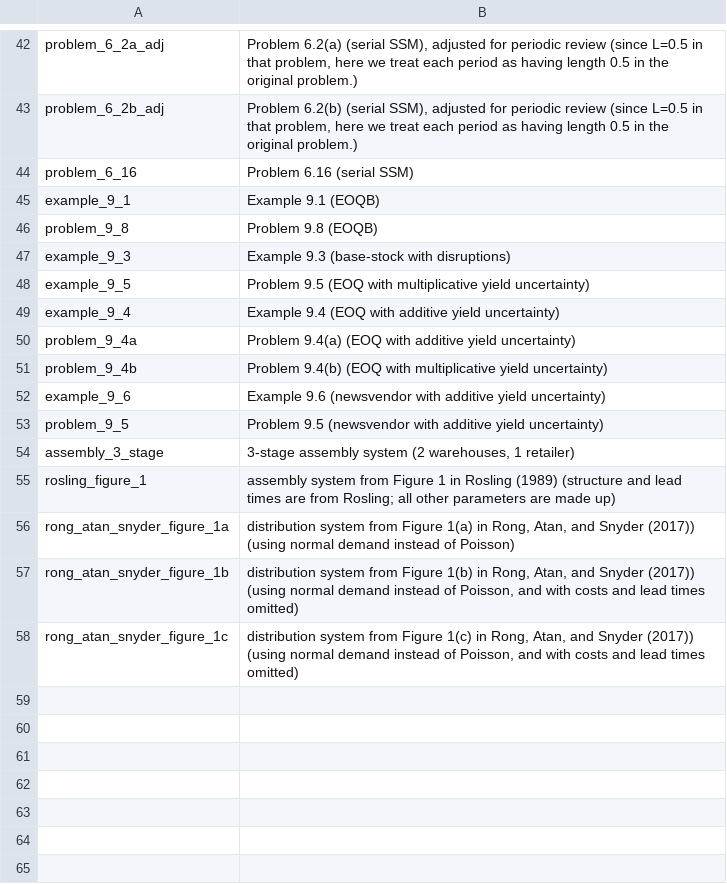
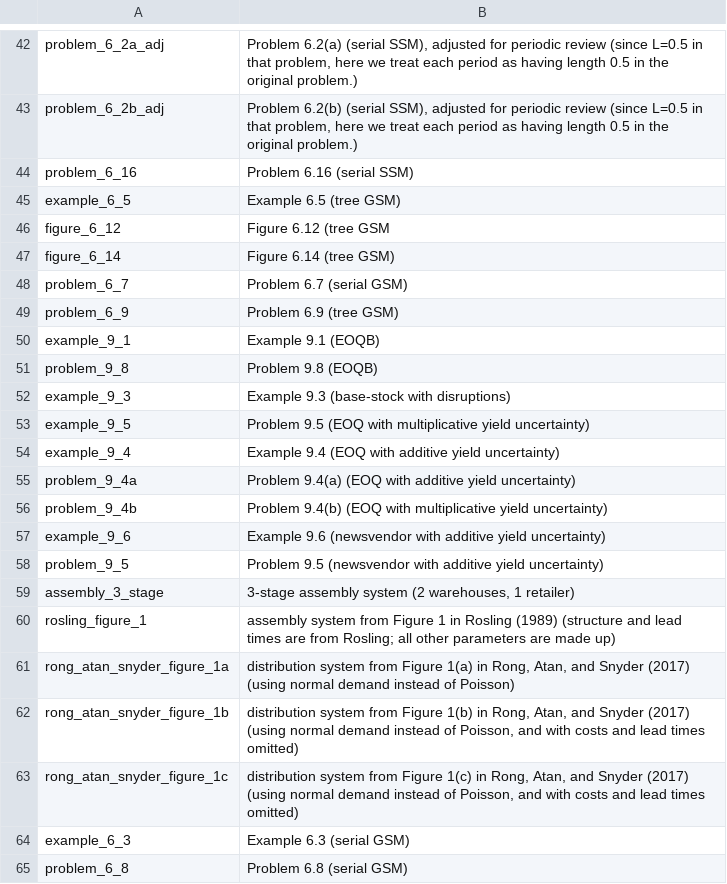
Before and after one commit to LarrySnyder/stockpyl, a CSV file: docs/aux_files/named_instances.csv, drawn as a sheet; only a part is shown, gaps mark what is left out.

```diff
--- a/docs/aux_files/named_instances.csv
+++ b/docs/aux_files/named_instances.csv
@@ -44,2 +44,7 @@ problem_6_2b_adj,"Problem 6.2(b) (serial SSM), adjusted for periodic review (sin
 problem_6_16,Problem 6.16 (serial SSM)
+example_6_5,Example 6.5 (tree GSM)
+figure_6_12,Figure 6.12 (tree GSM
+figure_6_14,Figure 6.14 (tree GSM)
+problem_6_7,Problem 6.7 (serial GSM)
+problem_6_9,Problem 6.9 (tree GSM)
 example_9_1,Example 9.1 (EOQB)
@@ -55,4 +60,6 @@ assembly_3_stage,"3-stage assembly system (2 warehouses, 1 retailer)"
 rosling_figure_1,assembly system from Figure 1 in Rosling (1989) (structure and lead times are from Rosling; all other parameters are made up)
-rong_atan_snyder_figure_1a,"distribution system from Figure 1(a) in Rong, Atan, and Snyder (2017)) (using normal demand instead of Poisson)"
-rong_atan_snyder_figure_1b,"distribution system from Figure 1(b) in Rong, Atan, and Snyder (2017)) (using normal demand instead of Poisson, and with costs and lead times omitted)"
-rong_atan_snyder_figure_1c,"distribution system from Figure 1(c) in Rong, Atan, and Snyder (2017)) (using normal demand instead of Poisson, and with costs and lead times omitted)"
+rong_atan_snyder_figure_1a,"distribution system from Figure 1(a) in Rong, Atan, and Snyder (2017) (using normal demand instead of Poisson)"
+rong_atan_snyder_figure_1b,"distribution system from Figure 1(b) in Rong, Atan, and Snyder (2017) (using normal demand instead of Poisson, and with costs and lead times omitted)"
+rong_atan_snyder_figure_1c,"distribution system from Figure 1(c) in Rong, Atan, and Snyder (2017) (using normal demand instead of Poisson, and with costs and lead times omitted)"
+example_6_3,Example 6.3 (serial GSM)
+problem_6_8,Problem 6.8 (serial GSM)
```
Also changed, not shown: 22 other files.
